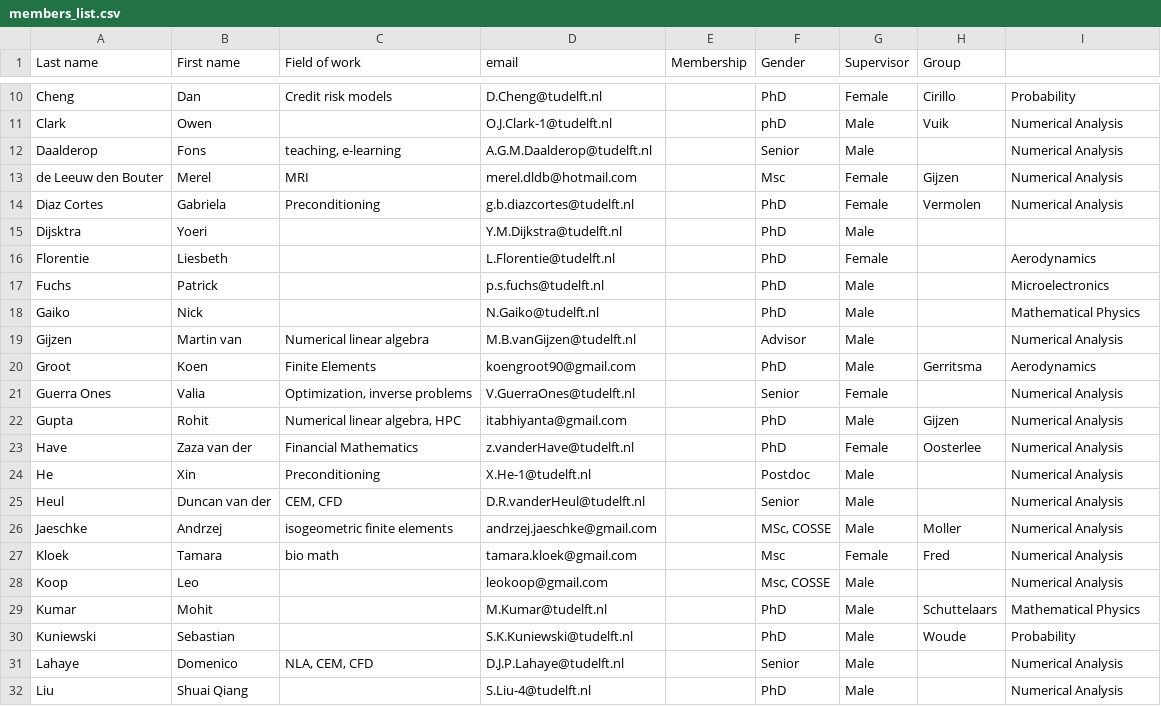
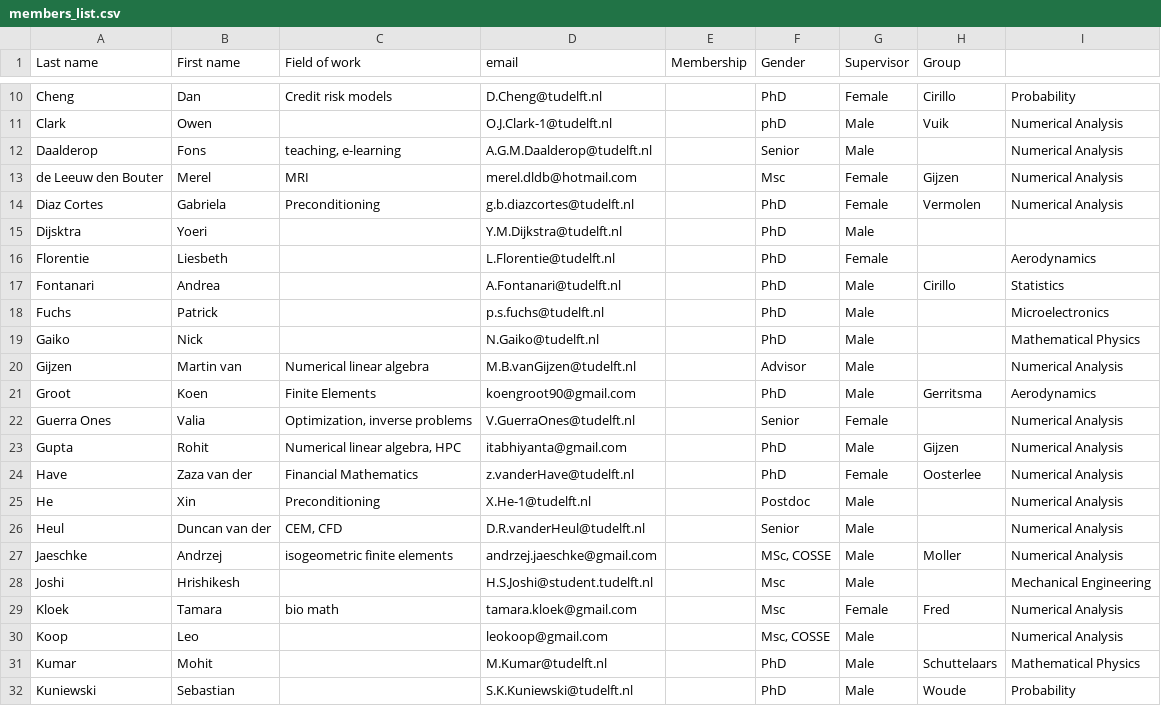
Before and after one commit to sscdelft/Members, a CSV file: members_list.csv, drawn as a sheet; only a part is shown, gaps mark what is left out; the shorter side is filled out with more unchanged rows; the diff names each change by its address in the sheet, - before the commit and + after, or states it on an @@ line.

Commit message:
Added Andrea and Hrishikesh

```diff
--- a/members_list.csv
+++ b/members_list.csv
+row 17: Fontanari | Andrea |  | A.Fontanari@tudelft.nl |  | PhD | Male | Cirillo | Statistics
+row 28: Joshi | Hrishikesh |  | H.S.Joshi@student.tudelft.nl |  | Msc | Male |  | Mechanical Engineering
```
